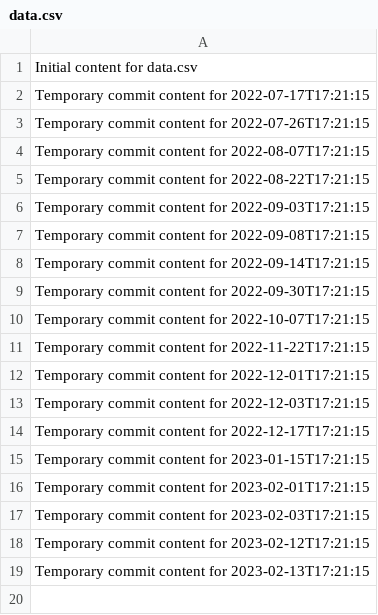
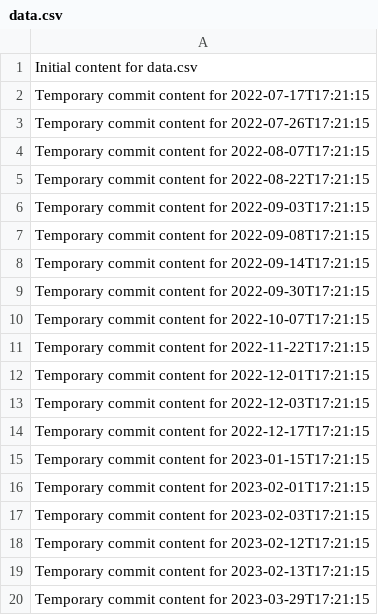
Before and after one commit to vinas1221/repo-742-p, a CSV file: data.csv, drawn as a sheet.

```diff
--- a/data.csv
+++ b/data.csv
@@ -19 +19,2 @@ Temporary commit content for 2023-02-12T17:21:15
 Temporary commit content for 2023-02-13T17:21:15
+Temporary commit content for 2023-03-29T17:21:15
```
